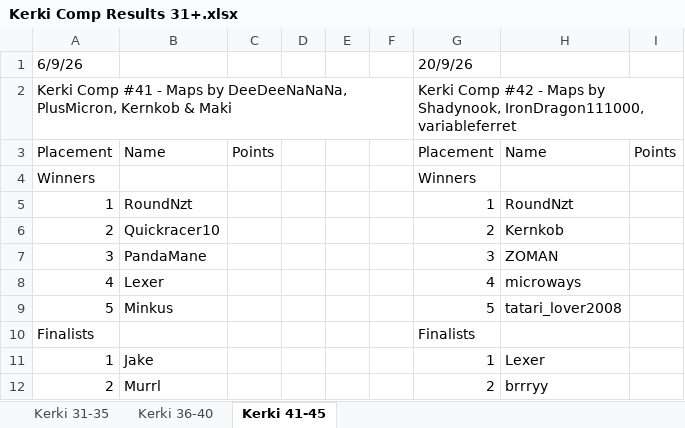
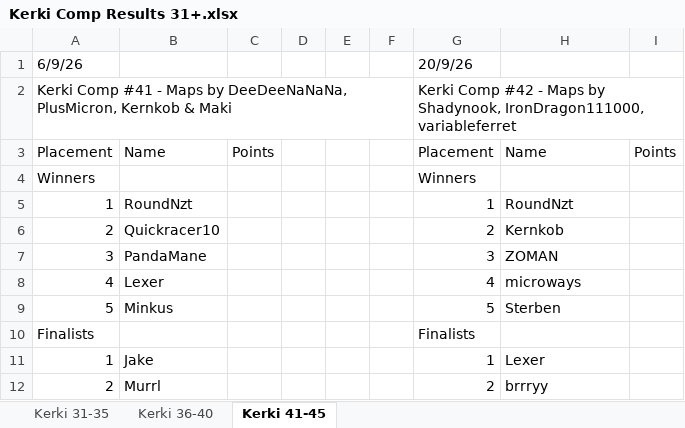
Before and after one commit to Aizpunr/kerki, an Excel workbook: Kerki Comp Results 31+.xlsx, sheet Kerki 41-45, drawn as a sheet; only a part is shown; values as stored, in another font and other column widths than the file's, no borders; the diff names each change by its address in the sheet, - before the commit and + after, or states it on an @@ line.

```diff
--- a/Kerki Comp Results 31+.xlsx (sheet Kerki 41-45)
+++ b/Kerki Comp Results 31+.xlsx (sheet Kerki 41-45)
-H9: tatari_lover2008
+H9: Sterben
```
Also changed, not shown: 2 other files.
